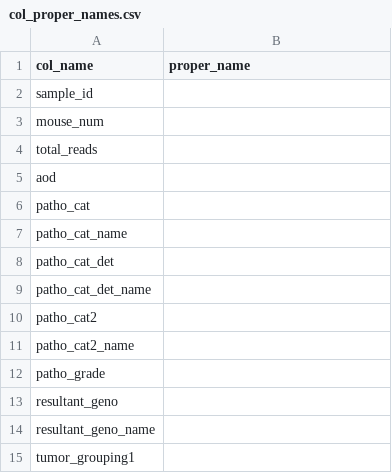
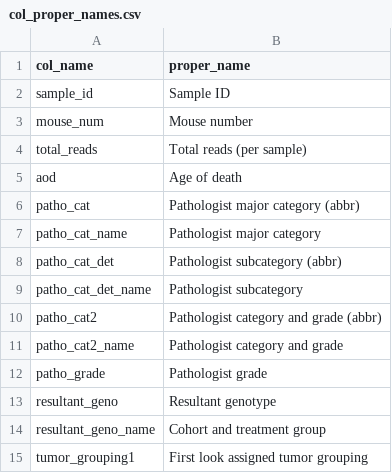
Before and after one commit to otrimskig/rchpc, a CSV file: ds/col_proper_names.csv, drawn as a sheet.

Commit message:
adding column proper names

```diff
--- a/ds/col_proper_names.csv
+++ b/ds/col_proper_names.csv
@@ -1,15 +1,15 @@
 col_name,proper_name
-sample_id,
-mouse_num,
-total_reads,
-aod,
-patho_cat,
-patho_cat_name,
-patho_cat_det,
-patho_cat_det_name,
-patho_cat2,
-patho_cat2_name,
-patho_grade,
-resultant_geno,
-resultant_geno_name,
-tumor_grouping1,
+sample_id,Sample ID
+mouse_num,Mouse number
+total_reads,Total reads (per sample)
+aod,Age of death
+patho_cat,Pathologist major category (abbr)
+patho_cat_name,Pathologist major category
+patho_cat_det,Pathologist subcategory (abbr)
+patho_cat_det_name,Pathologist subcategory
+patho_cat2,Pathologist category and grade (abbr)
+patho_cat2_name,Pathologist category and grade
+patho_grade,Pathologist grade
+resultant_geno,Resultant genotype
+resultant_geno_name,Cohort and treatment group
+tumor_grouping1,First look assigned tumor grouping
```
